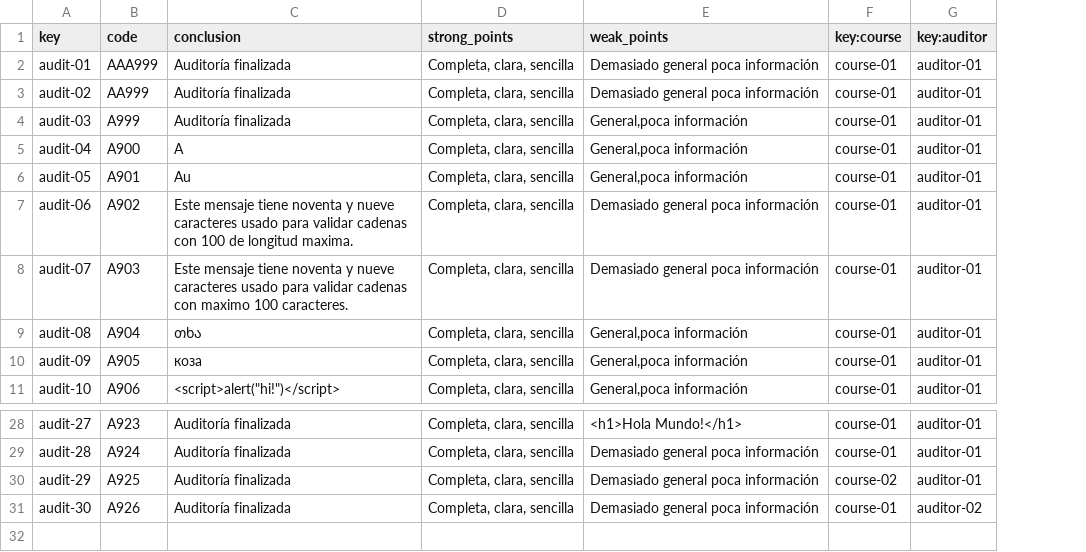
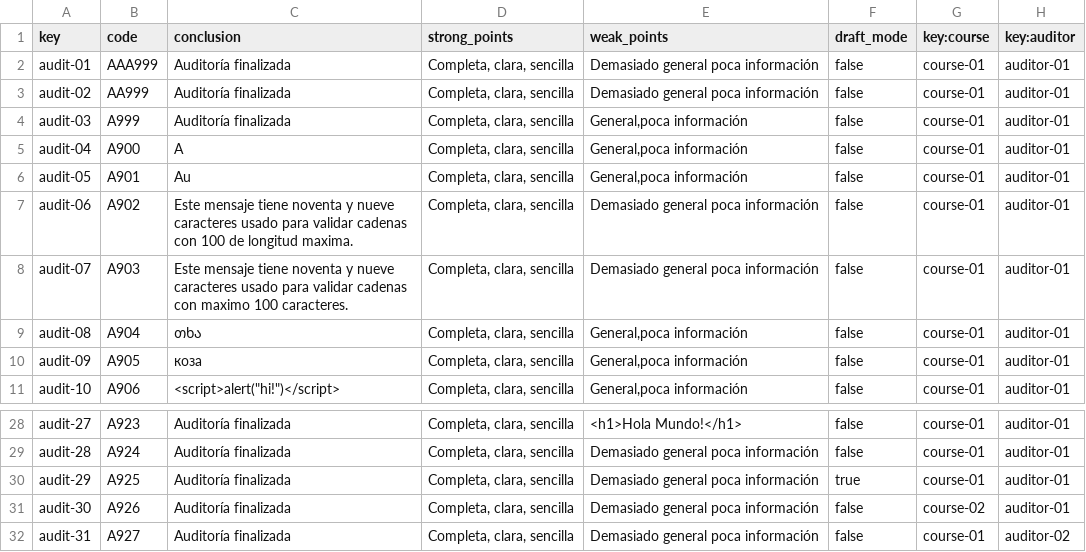
Before and after one commit to Alejandrocg024/Acme-L3, a CSV file: src/main/webapp/WEB-INF/resources/sample-data/audit.csv, drawn as a sheet; only a part is shown, gaps mark what is left out; addresses are those after the commit; the diff names each change by its address in the sheet, - before the commit and + after, or states it on an @@ line.

Commit message:
feat Inicio implementación operaciones sobre Audit

```diff
--- a/src/main/webapp/WEB-INF/resources/sample-data/audit.csv
+++ b/src/main/webapp/WEB-INF/resources/sample-data/audit.csv
+column F (draft_mode), rows 2-11: all false; rows 28-31: false | false | true | false
-G30 (key:course): course-02
+G30 (key:course): course-01
-G31 (key:course): course-01
+G31 (key:course): course-02
-H31 (key:auditor): auditor-02
+H31 (key:auditor): auditor-01
+row 32: audit-31 | A927 | Auditoría finalizada | Completa, clara, sencilla | Demasiado general poca información | false | course-01 | auditor-02
```
Also changed, not shown: 16 other files.
